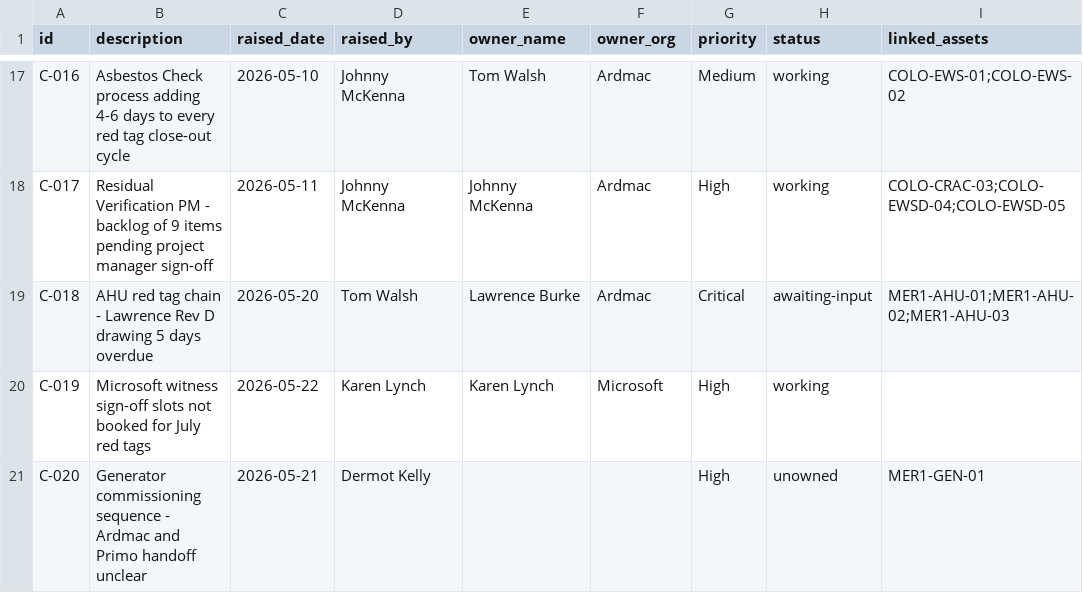
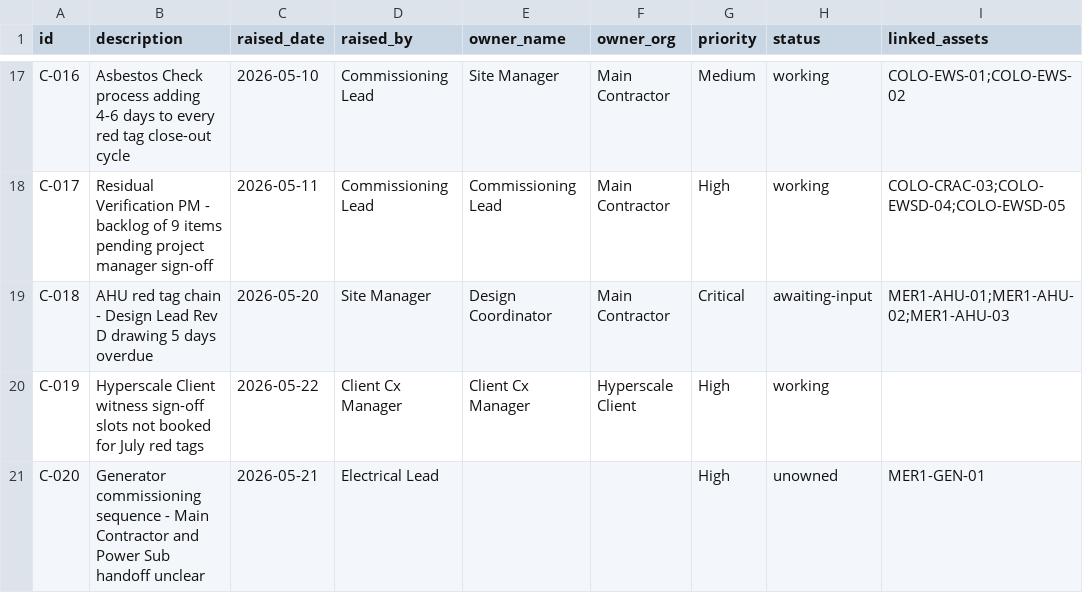
Before and after one commit to Ails150/keldra, a CSV file: app/onboarding/sample-data/dub12-constraint-log.csv, drawn as a sheet; only a part is shown, gaps mark what is left out; the diff covers the shown part only; the diff names each change by its address in the sheet, - before the commit and + after, or states it on an @@ line.

```diff
--- a/app/onboarding/sample-data/dub12-constraint-log.csv
+++ b/app/onboarding/sample-data/dub12-constraint-log.csv
-D17:D18 (raised_by): Johnny McKenna
+D17:D18 (raised_by): Commissioning Lead
-E17 (owner_name): Tom Walsh
+E17 (owner_name): Site Manager
-F17:F19 (owner_org): Ardmac
+F17:F19 (owner_org): Main Contractor
-E18 (owner_name): Johnny McKenna
+E18 (owner_name): Commissioning Lead
-B19 (description): …chain - Lawrence Rev D…
+B19 (description): …chain - Design Lead Rev D…
-D19 (raised_by): Tom Walsh
+D19 (raised_by): Site Manager
-E19 (owner_name): Lawrence Burke
+E19 (owner_name): Design Coordinator
-B20 (description): Microsoft witness sign-off…
+B20 (description): Hyperscale Client witness sign-off…
-D20 (raised_by): Karen Lynch
+D20 (raised_by): Client Cx Manager
-E20 (owner_name): Karen Lynch
+E20 (owner_name): Client Cx Manager
-F20 (owner_org): Microsoft
+F20 (owner_org): Hyperscale Client
-B21 (description): …sequence - Ardmac and Primo handoff unclear
+B21 (description): …sequence - Main Contractor and Power Sub handoff unclear
-D21 (raised_by): Dermot Kelly
+D21 (raised_by): Electrical Lead
```
Also changed, not shown: 40 edited cells elsewhere in this file, app/onboarding/sample-data/dub12-asset-register.csv, app/onboarding/sample-data/dub12-team-roster.csv, 45 other files.
